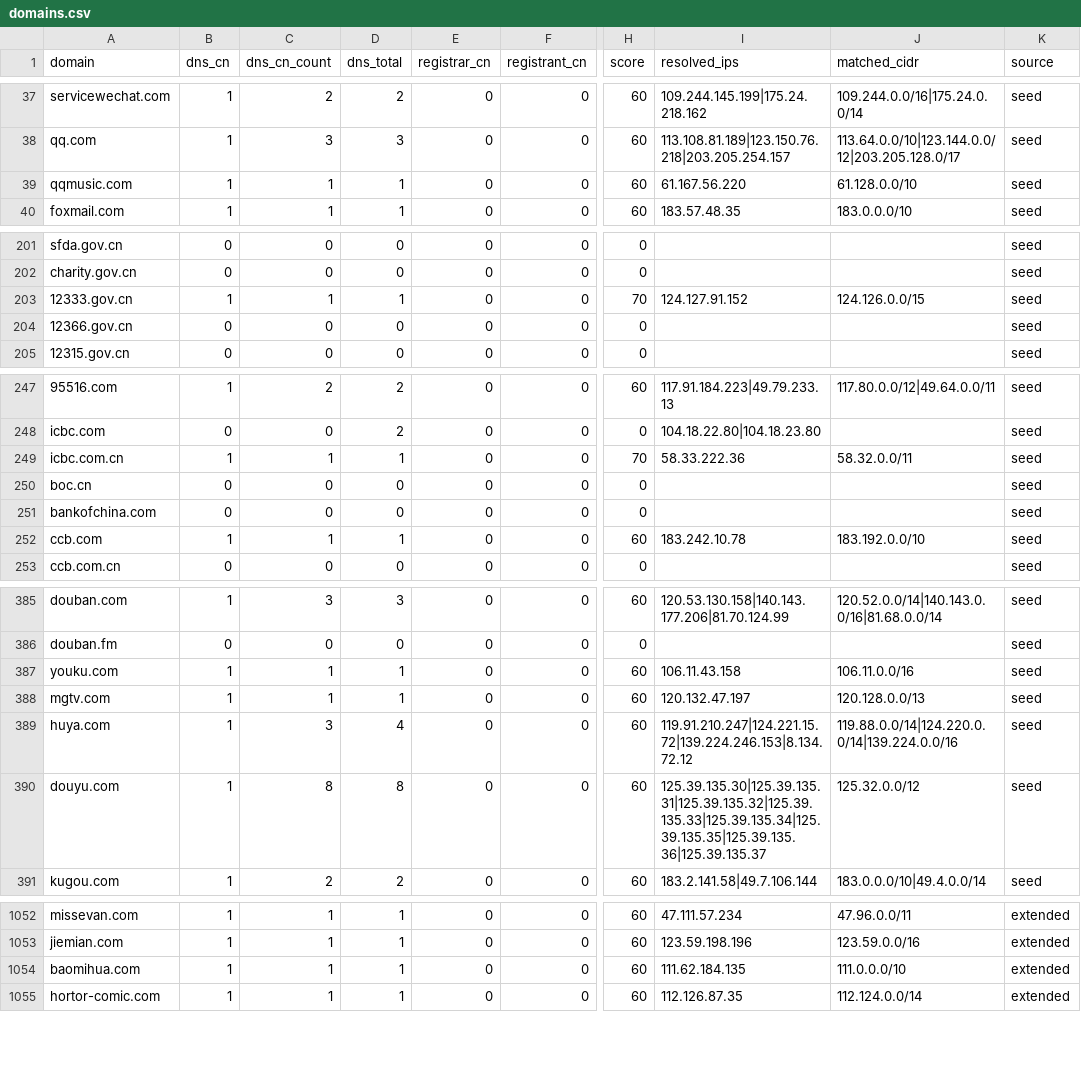
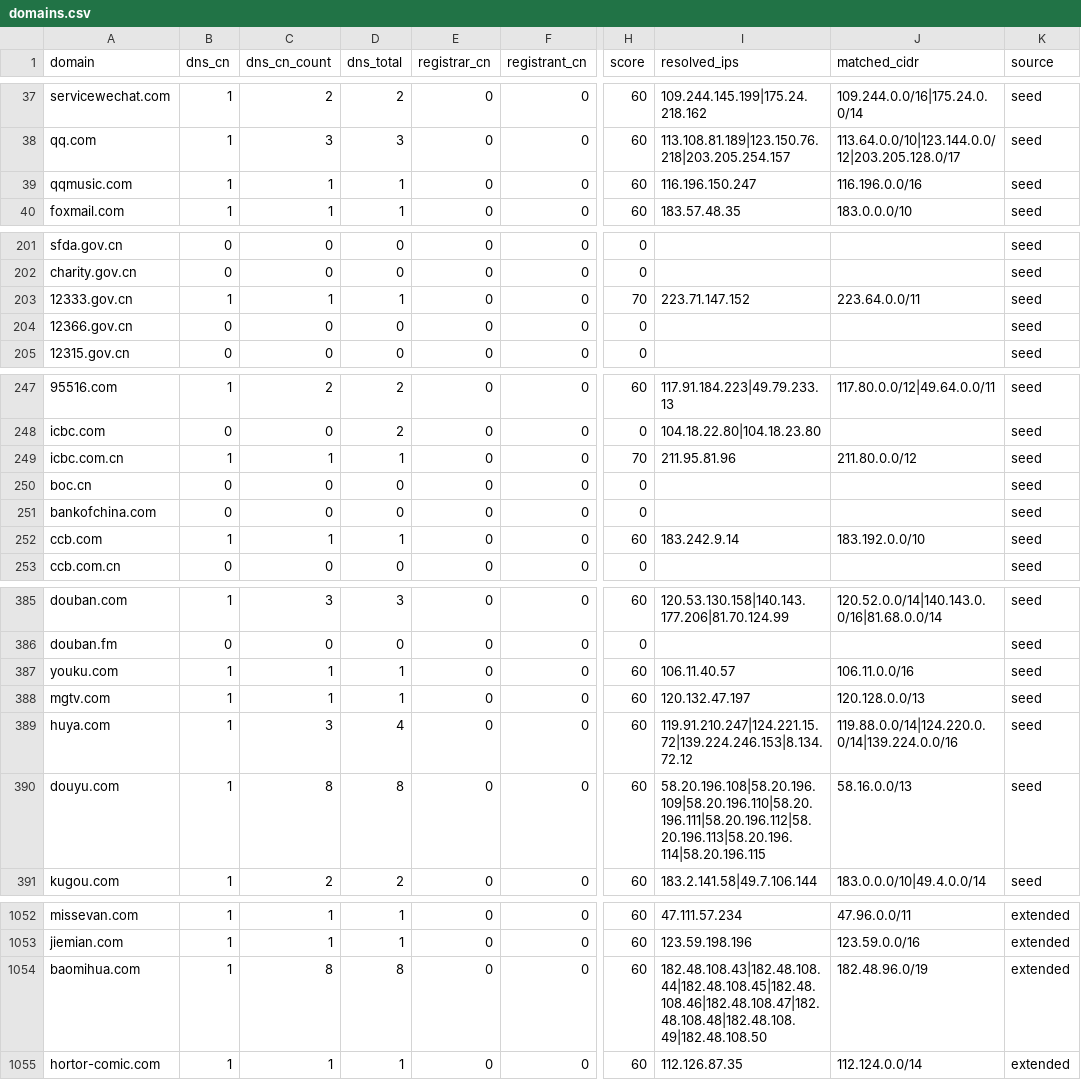
Before and after one commit to harryheros/domainnova, a CSV file: data/domains.csv, drawn as a sheet; only a part is shown, gaps mark what is left out; the diff covers the shown part only; the diff names each change by its address in the sheet, - before the commit and + after, or states it on an @@ line.

```diff
--- a/data/domains.csv
+++ b/data/domains.csv
-I39 (resolved_ips): 61.167.56.220
+I39 (resolved_ips): 116.196.150.247
-J39 (matched_cidr): 61.128.0.0/10
+J39 (matched_cidr): 116.196.0.0/16
-I203 (resolved_ips): 124.127.91.152
+I203 (resolved_ips): 223.71.147.152
-J203 (matched_cidr): 124.126.0.0/15
+J203 (matched_cidr): 223.64.0.0/11
-I249 (resolved_ips): 58.33.222.36
+I249 (resolved_ips): 211.95.81.96
-J249 (matched_cidr): 58.32.0.0/11
+J249 (matched_cidr): 211.80.0.0/12
-I252 (resolved_ips): 183.242.10.78
+I252 (resolved_ips): 183.242.9.14
-I387 (resolved_ips): 106.11.43.158
+I387 (resolved_ips): 106.11.40.57
-I390 (resolved_ips): 125.39.135.30|125.39.135.31|125.39.135.32|125.39.135.33|125.39.135.34|125.39.135.35|125.39.135.36|125.39.135.37
+I390 (resolved_ips): 58.20.196.108|58.20.196.109|58.20.196.110|58.20.196.111|58.20.196.112|58.20.196.113|58.20.196.114|58.20.196.115
-J390 (matched_cidr): 125.32.0.0/12
+J390 (matched_cidr): 58.16.0.0/13
-C1054 (dns_cn_count): 1
+C1054 (dns_cn_count): 8
-D1054 (dns_total): 1
+D1054 (dns_total): 8
-I1054 (resolved_ips): 111.62.184.135
+I1054 (resolved_ips): 182.48.108.43|182.48.108.44|182.48.108.45|182.48.108.46|182.48.108.47|182.48.108.48|182.48.108.49|182.48.108.50
-J1054 (matched_cidr): 111.0.0.0/10
+J1054 (matched_cidr): 182.48.96.0/19
```
Also changed, not shown: 79 edited cells elsewhere in this file, 6 other files.
